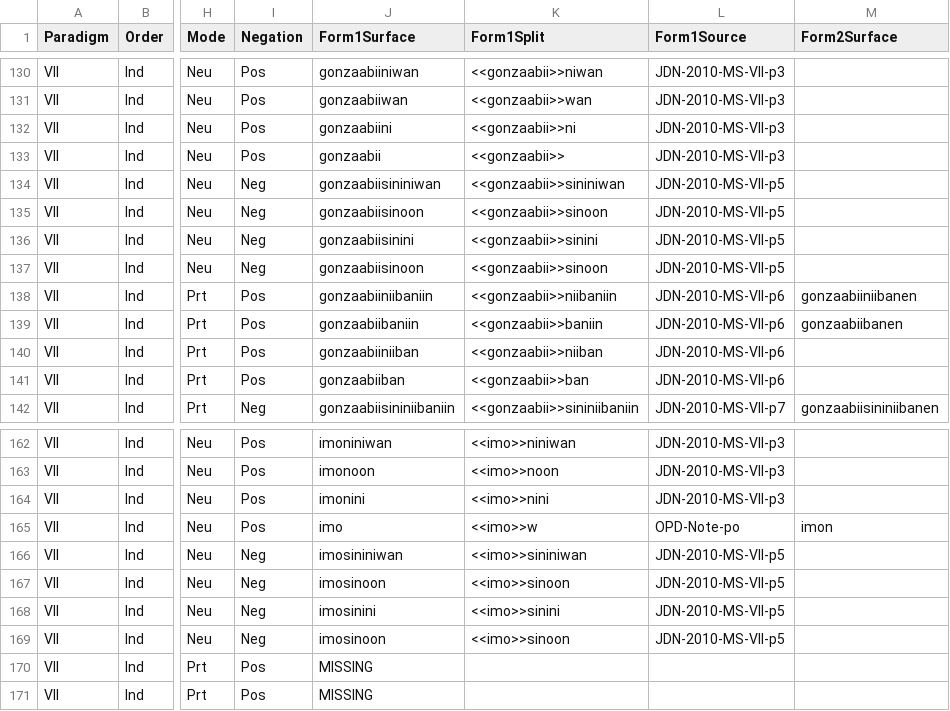
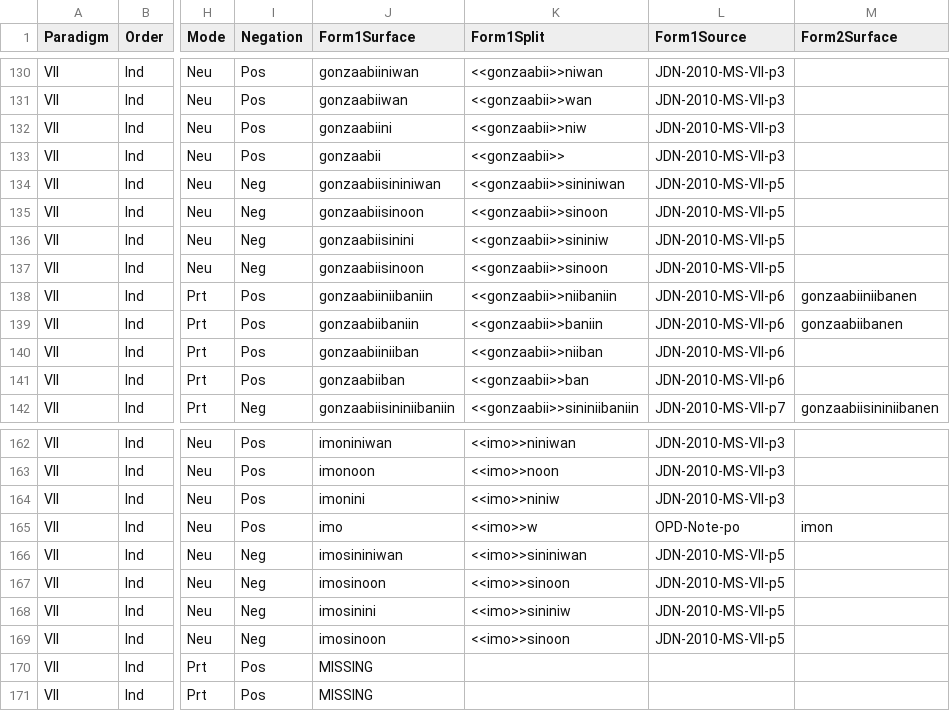
Before and after one commit to ELF-Lab/OjibweMorph, a CSV file: Spreadsheets/VII_IND.csv, drawn as a sheet; only a part is shown, gaps mark what is left out; the diff covers the shown part only; the diff names each change by its address in the sheet, - before the commit and + after, or states it on an @@ line.

Commit message:
Add w to VII obviative forms

```diff
--- a/Spreadsheets/VII_IND.csv
+++ b/Spreadsheets/VII_IND.csv
-K132 (Form1Split): <<gonzaabii>>ni
+K132 (Form1Split): <<gonzaabii>>niw
-K136 (Form1Split): <<gonzaabii>>sinini
+K136 (Form1Split): <<gonzaabii>>sininiw
-K164 (Form1Split): <<imo>>nini
+K164 (Form1Split): <<imo>>niniw
-K168 (Form1Split): <<imo>>sinini
+K168 (Form1Split): <<imo>>sininiw
```
Also changed, not shown: 14 edited cells elsewhere in this file.
